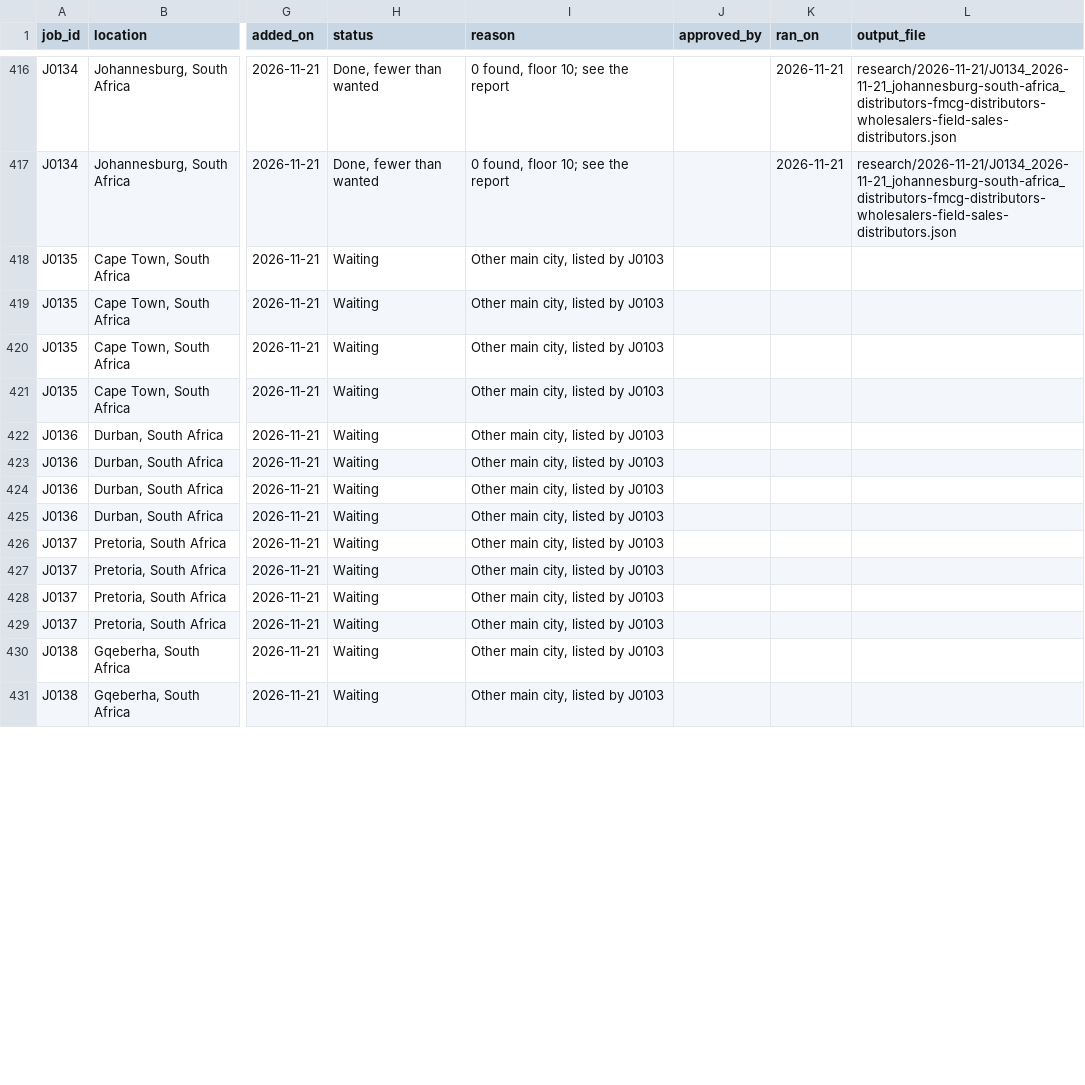
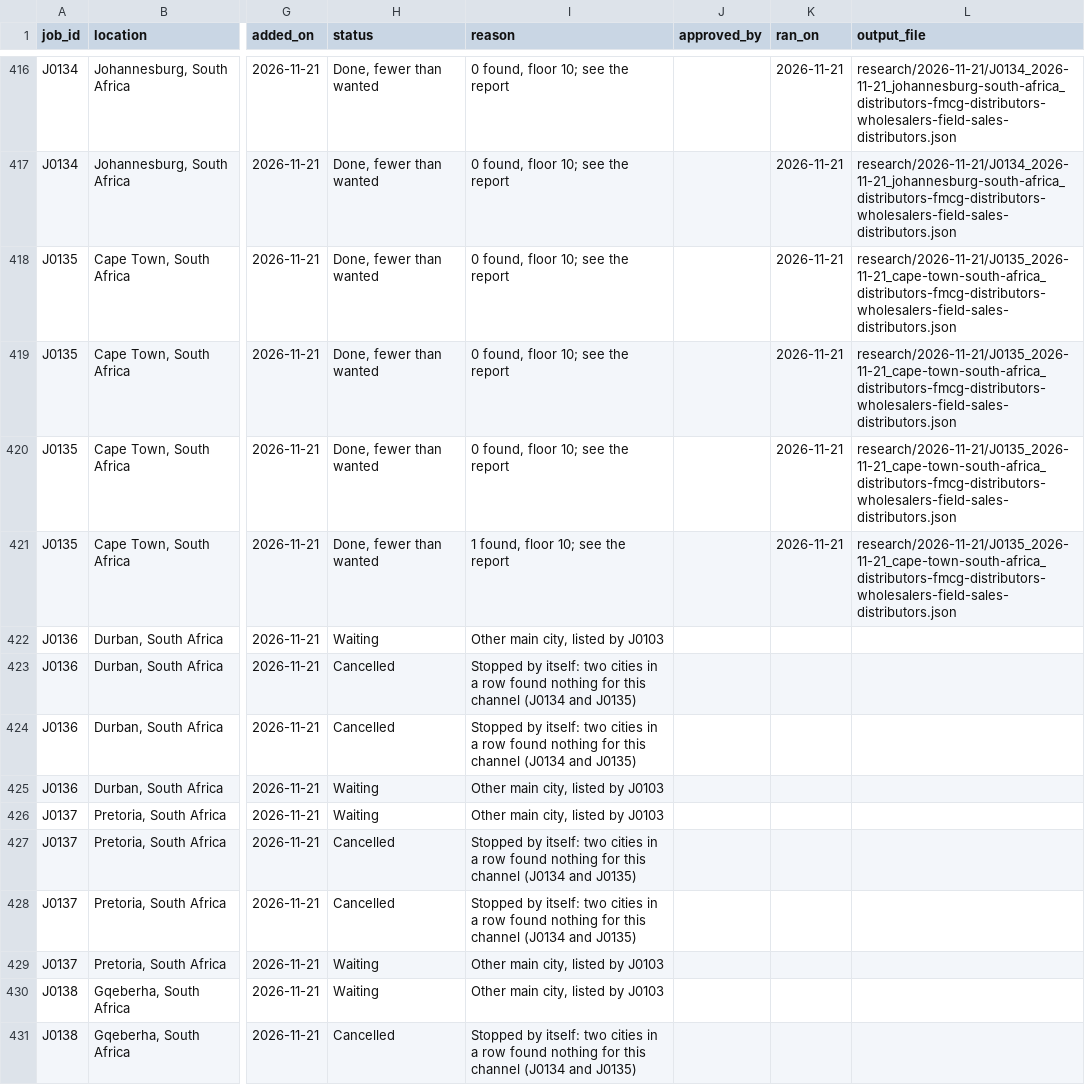
Before and after one commit to amodhsharma/diablo-outreach-v2, a CSV file: research/queue.csv, drawn as a sheet; only a part is shown, gaps mark what is left out; the diff covers the shown part only; the diff names each change by its address in the sheet, - before the commit and + after, or states it on an @@ line.

```diff
--- a/research/queue.csv
+++ b/research/queue.csv
-H418:H421 (status): Waiting
+H418:H421 (status): Done, fewer than wanted
-I418:I420 (reason): Other main city, listed by J0103
+I418:I420 (reason): 0 found, floor 10; see the report
-K418:K421 (ran_on): (empty)
+K418:K421 (ran_on): 2026-11-21
-L418:L421 (output_file): (empty)
+L418:L421 (output_file): research/2026-11-21/J0135_2026-11-21_cape-town-south-africa_distributors-fmcg-distributors-wholesalers-field-sales-distributors.json
-I421 (reason): Other main city, listed by J0103
+I421 (reason): 1 found, floor 10; see the report
-H423:H424 (status): Waiting
+H423:H424 (status): Cancelled
-I423:I424 (reason): Other main city, listed by J0103
+I423:I424 (reason): Stopped by itself: two cities in a row found nothing for this channel (J0134 and J0135)
-H427:H428 (status): Waiting
+H427:H428 (status): Cancelled
-I427:I428 (reason): Other main city, listed by J0103
+I427:I428 (reason): Stopped by itself: two cities in a row found nothing for this channel (J0134 and J0135)
-H431 (status): Waiting
+H431 (status): Cancelled
-I431 (reason): Other main city, listed by J0103
+I431 (reason): Stopped by itself: two cities in a row found nothing for this channel (J0134 and J0135)
```
Also changed, not shown: 22 edited cells elsewhere in this file, 3 other files.
